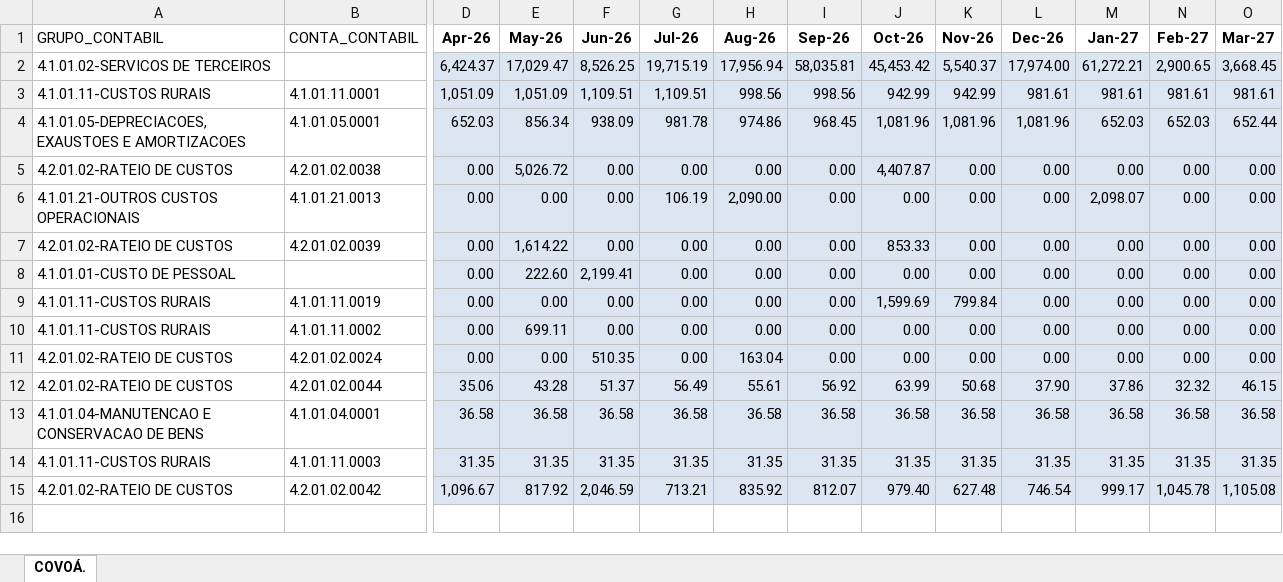
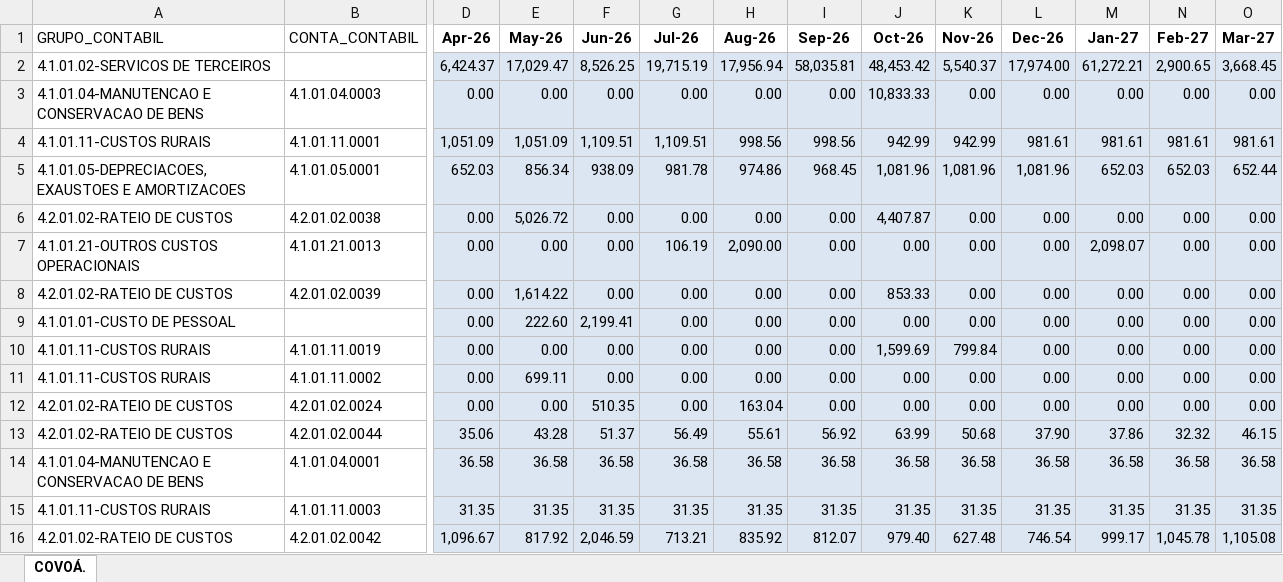
Before and after one commit to Regenier01/budgetflow-insights, an Excel workbook: Orçado/Orça-Pecuária/COVOA - PECUÁRIA.xlsx, sheet COVOÁ., drawn as a sheet; only a part is shown, gaps mark what is left out; values as stored, in another font and other column widths than the file's, no borders; conditional formats not drawn; rows hold the shown columns only; the diff names each change by its address in the sheet, - before the commit and + after, or states it on an @@ line.

Commit message:
MUDANÇA-ORÇA-PEC

```diff
--- a/Orçado/Orça-Pecuária/COVOA - PECUÁRIA.xlsx (sheet COVOÁ.)
+++ b/Orçado/Orça-Pecuária/COVOA - PECUÁRIA.xlsx (sheet COVOÁ.)
-J2 (Oct-26): 45,453.42
+J2 (Oct-26): 48,453.42
+row 3: 4.1.01.04-MANUTENCAO E CONSERVACAO DE BENS | 4.1.01.04.0003 | 0.00 | 0.00 | 0.00 | 0.00 | 0.00 | 0.00 | 10,833.33 | 0.00 | 0.00 | 0.00 | 0.00 | 0.00
```
Also changed, not shown: Orçado/Orça-Pecuária/JOIA - PECUÁRIA.xlsx, 2 other files.
